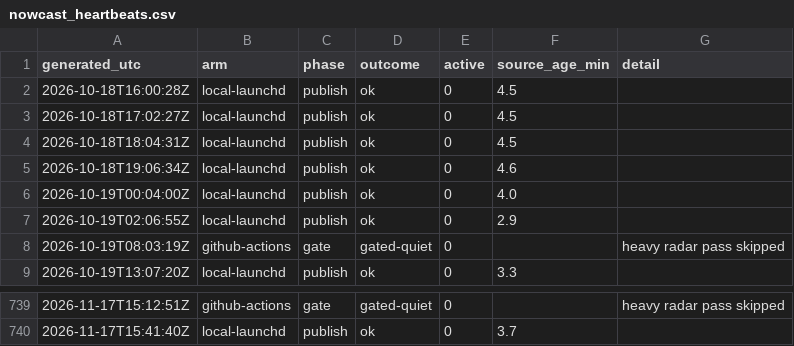
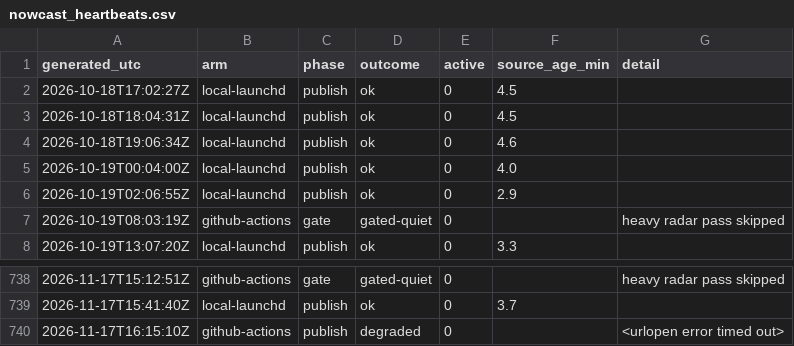
Before and after one commit to JohnUrban/barnacle, a CSV file: data/nowcast_heartbeats.csv, drawn as a sheet; only a part is shown, gaps mark what is left out; removed rows and columns are numbered as before the commit, all else as after; the diff names each change by its address in the sheet, - before the commit and + after, or states it on an @@ line.

```diff
--- a/data/nowcast_heartbeats.csv
+++ b/data/nowcast_heartbeats.csv
-row 2: 2026-10-18T16:00:28Z | local-launchd | publish | ok | 0 | 4.5
+row 740: 2026-11-17T16:15:10Z | github-actions | publish | degraded | 0 |  | <urlopen error timed out>
```
Also changed, not shown: 1 other file.
